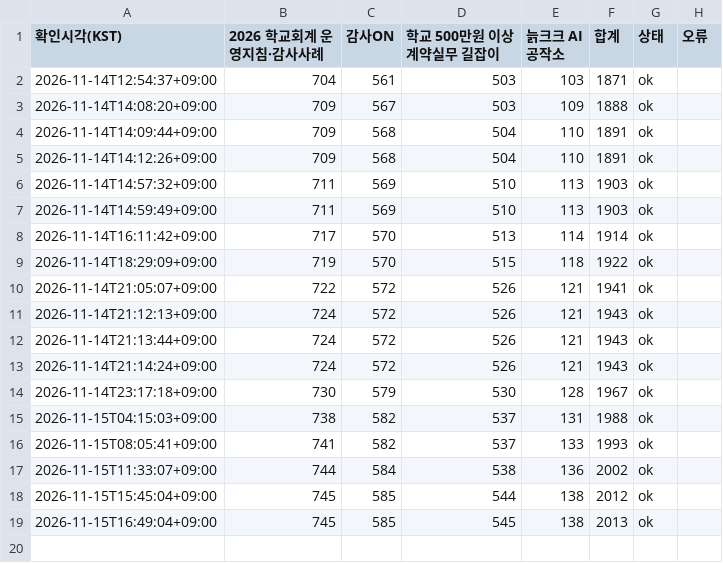
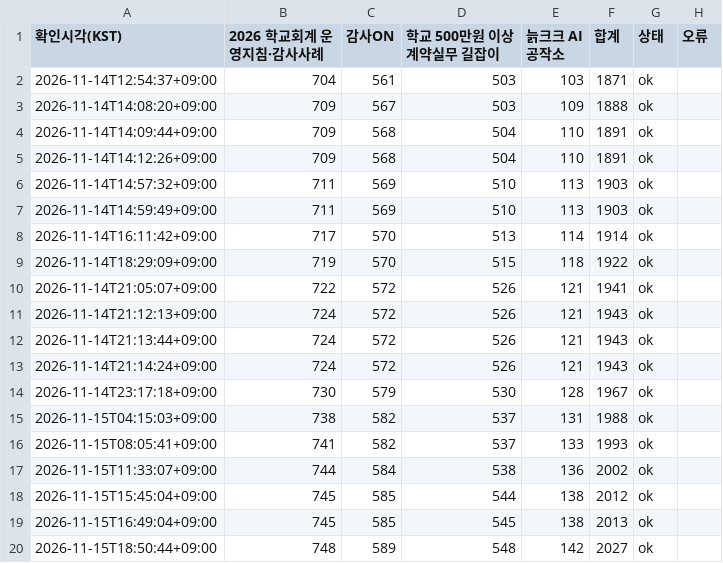
Before and after one commit to jeonbuk-audit-search/audit-search, a CSV file: view-monitor/data/history.csv, drawn as a sheet; the diff names each change by its address in the sheet, - before the commit and + after, or states it on an @@ line.

```diff
--- a/view-monitor/data/history.csv
+++ b/view-monitor/data/history.csv
+row 20: 2026-11-15T18:50:44+09:00 | 748 | 589 | 548 | 142 | 2027 | ok
```
Also changed, not shown: 1 other file.
